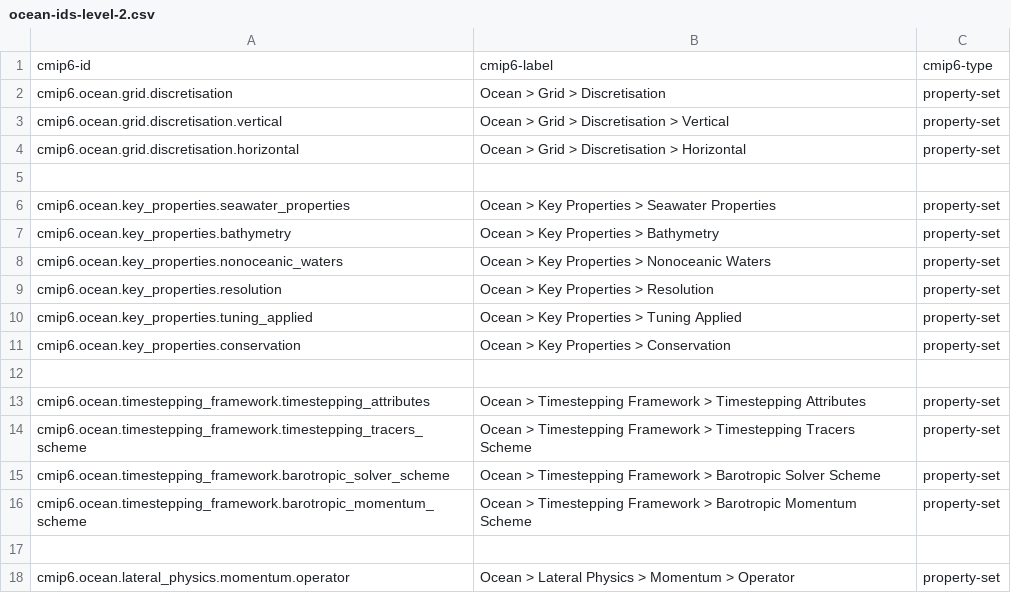
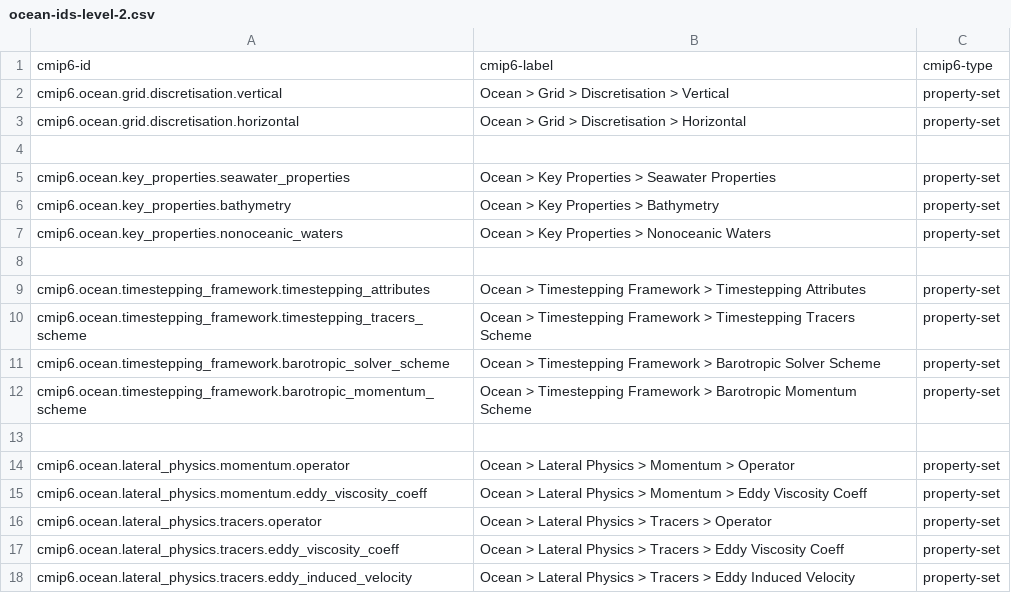
Before and after one commit to ES-DOC/esdoc-cim, a CSV file: v2/specializations-cmip6/csv/ocean-ids-level-2.csv, drawn as a sheet; only a part is shown; the shorter side is filled out with more unchanged rows.

```diff
--- a/v2/specializations-cmip6/csv/ocean-ids-level-2.csv
+++ b/v2/specializations-cmip6/csv/ocean-ids-level-2.csv
@@ -1,3 +1,2 @@
 cmip6-id, cmip6-label, cmip6-type
-cmip6.ocean.grid.discretisation, Ocean > Grid > Discretisation, property-set
 cmip6.ocean.grid.discretisation.vertical, Ocean > Grid > Discretisation > Vertical, property-set
@@ -8,5 +7,2 @@ cmip6.ocean.key_properties.bathymetry, Ocean > Key Properties > Bathymetry, prop
 cmip6.ocean.key_properties.nonoceanic_waters, Ocean > Key Properties > Nonoceanic Waters, property-set
-cmip6.ocean.key_properties.resolution, Ocean > Key Properties > Resolution, property-set
-cmip6.ocean.key_properties.tuning_applied, Ocean > Key Properties > Tuning Applied, property-set
-cmip6.ocean.key_properties.conservation, Ocean > Key Properties > Conservation, property-set
 , ,
```
Also changed, not shown: v2/specializations-cmip6/csv/atmosphere-ids-level-1.csv, v2/specializations-cmip6/csv/ocean-ids-level-1.csv, 13 other files.
